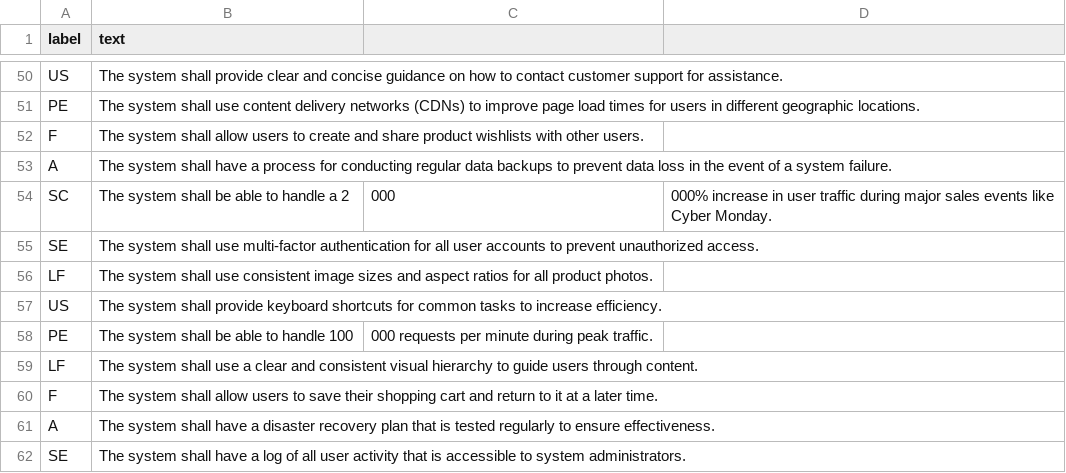
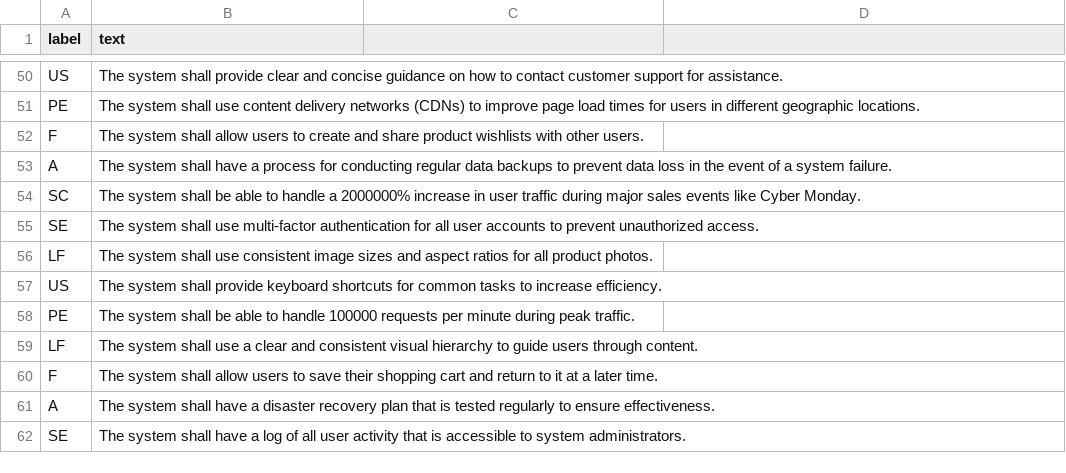
Before and after one commit to nicolasffn/nf_reqextractor, a CSV file: v0.1.1/assets/csv/requirements_bis.csv, drawn as a sheet; only a part is shown, gaps mark what is left out; the diff covers the shown part only.

```diff
--- a/v0.1.1/assets/csv/requirements_bis.csv
+++ b/v0.1.1/assets/csv/requirements_bis.csv
@@ -53,3 +53,3 @@ F,The system shall allow users to create and share product wishlists with other
 A,The system shall have a process for conducting regular data backups to prevent data loss in the event of a system failure.
-SC,The system shall be able to handle a 2,000,000% increase in user traffic during major sales events like Cyber Monday.
+SC,The system shall be able to handle a 2000000% increase in user traffic during major sales events like Cyber Monday.
 SE,The system shall use multi-factor authentication for all user accounts to prevent unauthorized access.
@@ -57,3 +57,3 @@ LF,The system shall use consistent image sizes and aspect ratios for all product
 US,The system shall provide keyboard shortcuts for common tasks to increase efficiency.
-PE,The system shall be able to handle 100,000 requests per minute during peak traffic.
+PE,The system shall be able to handle 100000 requests per minute during peak traffic.
 LF,The system shall use a clear and consistent visual hierarchy to guide users through content.
```
Also changed, not shown: 32 added rows, 32 removed rows and 6 edited cells elsewhere in this file.
